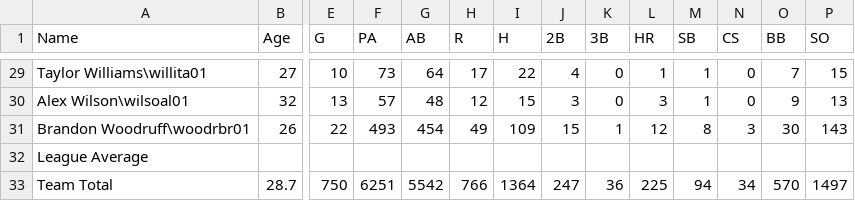
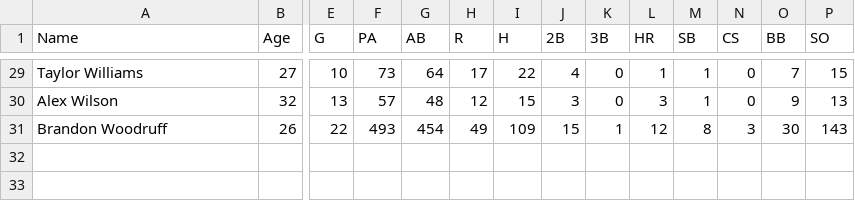
Before and after one commit to jolds99/Analysis-of-2019-MLB-Postseason-using-Monte-Carlo-Simulation, a CSV file: MIL_PITCH.csv, drawn as a sheet; only a part is shown, gaps mark what is left out; rows hold the shown columns only; the diff covers the shown part only; the diff names each change by its address in the sheet, - before the commit and + after, or states it on an @@ line.

```diff
--- a/MIL_PITCH.csv
+++ b/MIL_PITCH.csv
-A29 (Name): Taylor Williams\willita01
+A29 (Name): Taylor Williams
-A30 (Name): Alex Wilson\wilsoal01
+A30 (Name): Alex Wilson
-A31 (Name): Brandon Woodruff\woodrbr01
+A31 (Name): Brandon Woodruff
-row 32: League Average
-row 33: Team Total | 28.7 | 750 | 6251 | 5542 | 766 | 1364 | 247 | 36 | 225 | 94 | 34 | 570 | 1497
```
Also changed, not shown: 27 edited cells elsewhere in this file.
